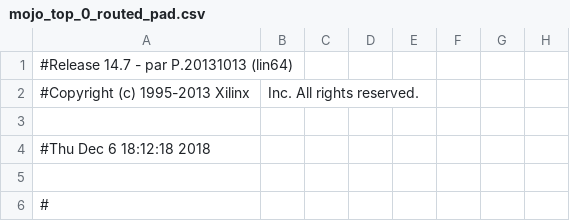
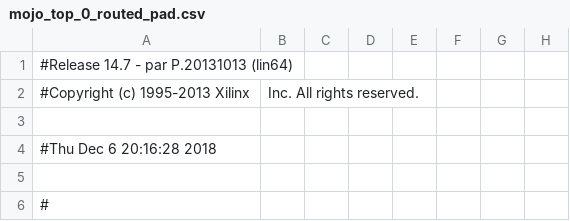
Before and after one commit to chiseng/full-bit-adder, a CSV file: LEDdisplay/work/planAhead/LEDdisplay/LEDdisplay.runs/impl_1/mojo_top_0_routed_pad.csv, drawn as a sheet; only a part is shown; the diff names each change by its address in the sheet, - before the commit and + after, or states it on an @@ line.

Commit message:
halfway through testing when mojo died

```diff
--- a/LEDdisplay/work/planAhead/LEDdisplay/LEDdisplay.runs/impl_1/mojo_top_0_routed_pad.csv
+++ b/LEDdisplay/work/planAhead/LEDdisplay/LEDdisplay.runs/impl_1/mojo_top_0_routed_pad.csv
-A4: #Thu Dec 6 18:12:18 2018
+A4: #Thu Dec 6 20:16:28 2018
```
Also changed, not shown: 52 other files.
